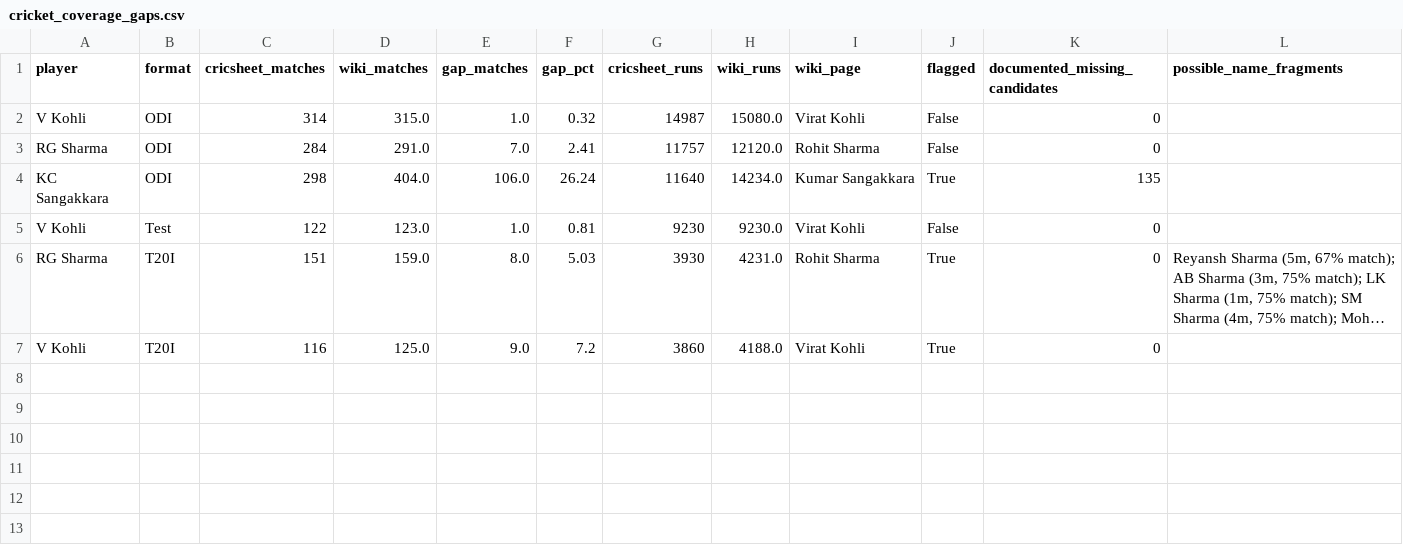
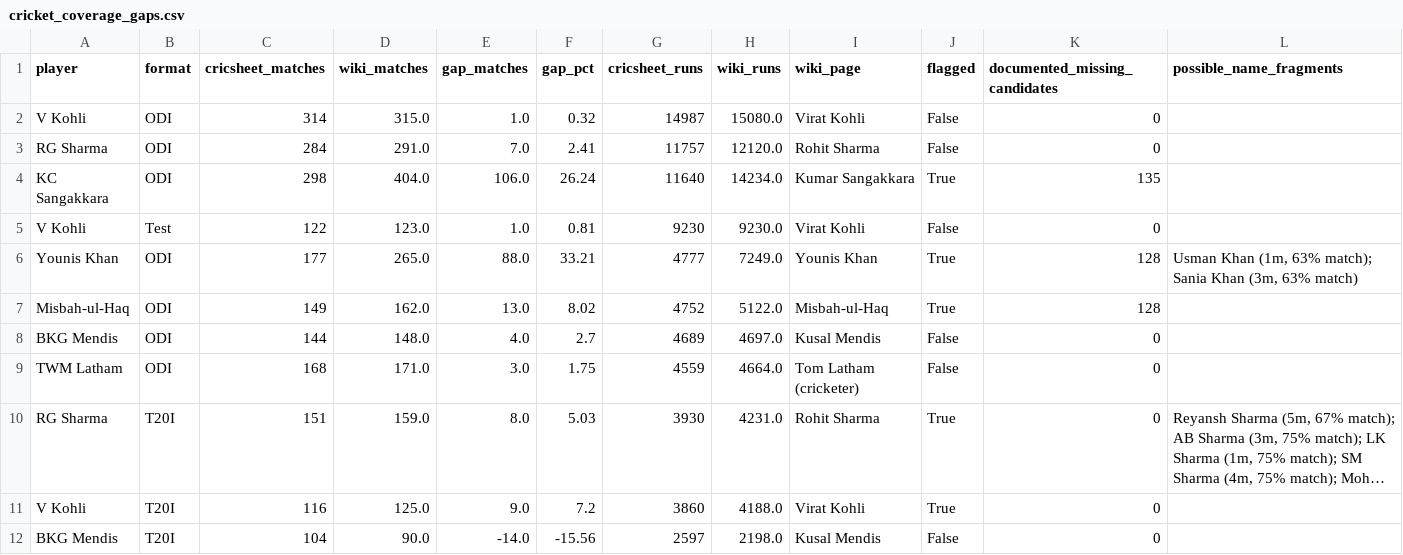
Before and after one commit to mmrayyan2005-dev/cricket-analytics_-, a CSV file: cricket_coverage_gaps.csv, drawn as a sheet; long unchanged cells end in …; the diff names each change by its address in the sheet, - before the commit and + after, or states it on an @@ line.

Commit message:
Update cricket_coverage_gaps.csv

```diff
--- a/cricket_coverage_gaps.csv
+++ b/cricket_coverage_gaps.csv
+row 6: Younis Khan | ODI | 177 | 265.0 | 88.0 | 33.21 | 4777 | 7249.0 | Younis Khan | True | 128 | Usman Khan (1m, 63% match); Sania Khan (3m, 63% match)
+row 7: Misbah-ul-Haq | ODI | 149 | 162.0 | 13.0 | 8.02 | 4752 | 5122.0 | Misbah-ul-Haq | True | 128
+row 8: BKG Mendis | ODI | 144 | 148.0 | 4.0 | 2.7 | 4689 | 4697.0 | Kusal Mendis | False | 0
+row 9: TWM Latham | ODI | 168 | 171.0 | 3.0 | 1.75 | 4559 | 4664.0 | Tom Latham (cricketer) | False | 0
+row 12: BKG Mendis | T20I | 104 | 90.0 | -14.0 | -15.56 | 2597 | 2198.0 | Kusal Mendis | False | 0
```
